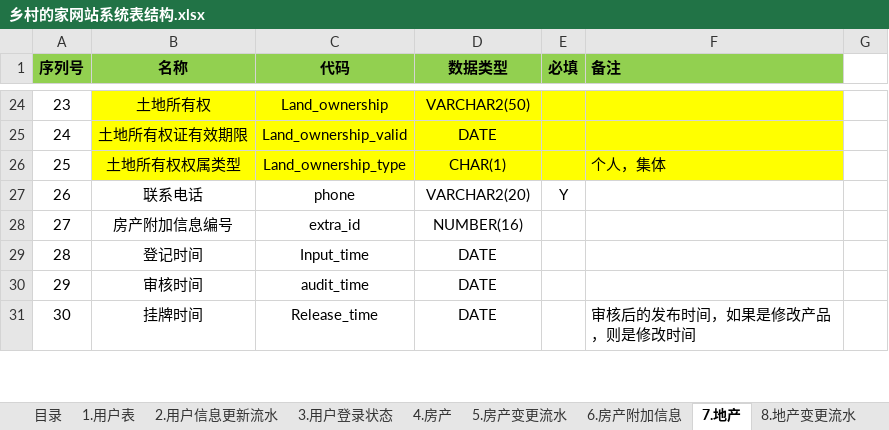
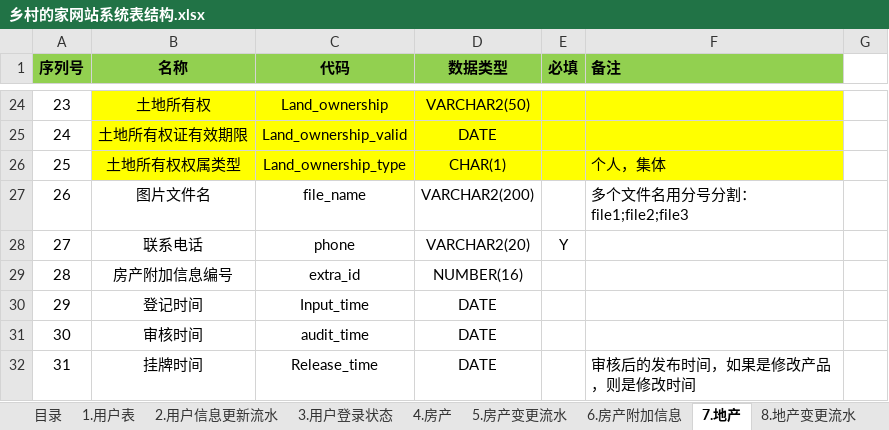
Before and after one commit to hhk2go/xiangcundejia, an Excel workbook: doc/乡村的家网站系统表结构.xlsx, sheet 7.地产, drawn as a sheet; only a part is shown, gaps mark what is left out; values as stored, in another font and other column widths than the file's, no borders; addresses are those after the commit; ↵ is a line break in a cell; the diff names each change by its address in the sheet, - before the commit and + after, or states it on an @@ line.

```diff
--- a/doc/乡村的家网站系统表结构.xlsx (sheet 7.地产)
+++ b/doc/乡村的家网站系统表结构.xlsx (sheet 7.地产)
+row 27: 26 | 图片文件名 | file_name | VARCHAR2(200) |  | 多个文件名用分号分割： ↵ file1;file2;file3
@@ column A (序列号) renumbered from row 28 down @@
```
Also changed, not shown: sheet 11.合作商产品变更流水, sheet 10.合作商产品, sheet 8.地产变更流水, sheet 5.房产变更流水, sheet 4.房产, sheet 目录, 2 more sheets, other sheet tabs.
